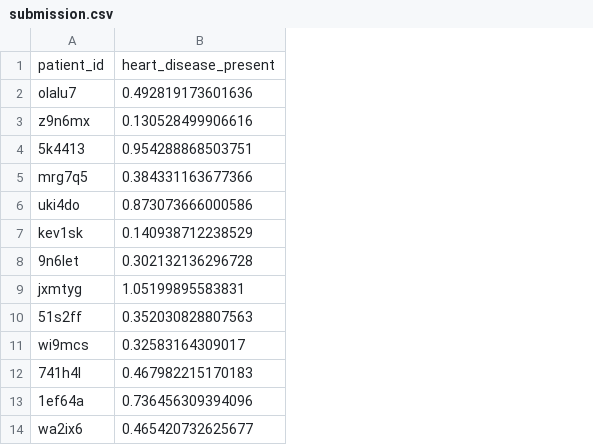
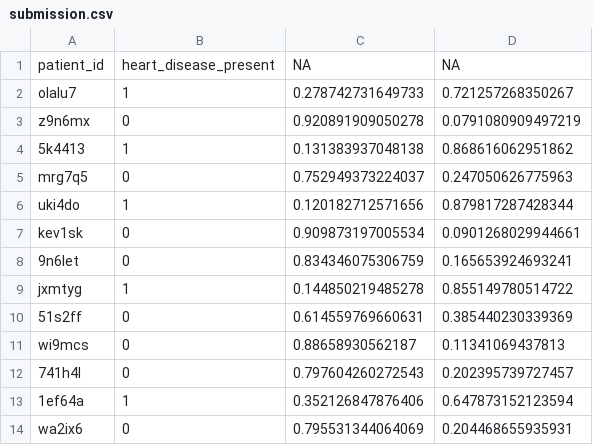
Before and after one commit to j3ypi/Competitions, a CSV file: submission.csv, drawn as a sheet; only a part is shown; removed rows and columns are numbered as before the commit, all else as after; the diff names each change by its address in the sheet, - before the commit and + after, or states it on an @@ line.

```diff
--- a/submission.csv
+++ b/submission.csv
-column B, rows 1-14: heart_disease_present | 0.492819173601636 | 0.130528499906616 | 0.954288868503751 | 0.384331163677366 | 0.873073666000586 | 0.140938712238529 | 0.302132136296728 | 1.05199895583831 | 0.352030828807563 | 0.32583164309017 | 0.467982215170183 | 0.736456309394096 | 0.465420732625677
+column B, rows 1-14: heart_disease_present | 1 | 0 | 1 | 0 | 1 | 0 | 0 | 1 | 0 | 0 | 0 | 1 | 0
+column C, rows 1-14: NA | 0.278742731649733 | 0.920891909050278 | 0.131383937048138 | 0.752949373224037 | 0.120182712571656 | 0.909873197005534 | 0.834346075306759 | 0.144850219485278 | 0.614559769660631 | 0.88658930562187 | 0.797604260272543 | 0.352126847876406 | 0.795531344064069
+column D, rows 1-14: NA | 0.721257268350267 | 0.0791080909497219 | 0.868616062951862 | 0.247050626775963 | 0.879817287428344 | 0.0901268029944661 | 0.165653924693241 | 0.855149780514722 | 0.385440230339369 | 0.11341069437813 | 0.202395739727457 | 0.647873152123594 | 0.204468655935931
```
Also changed, not shown: 8 other files.
